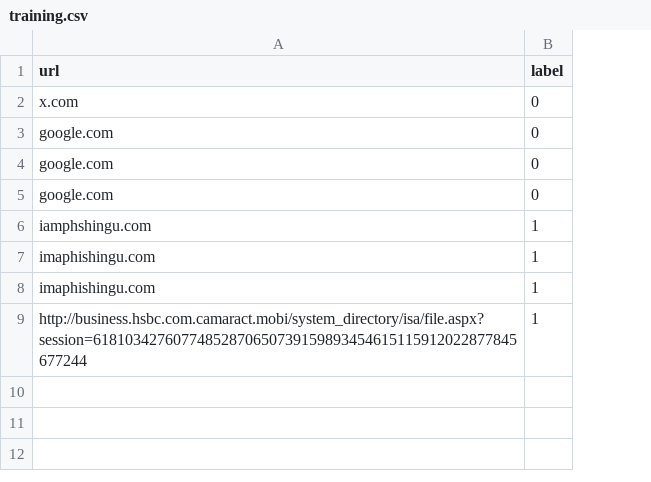
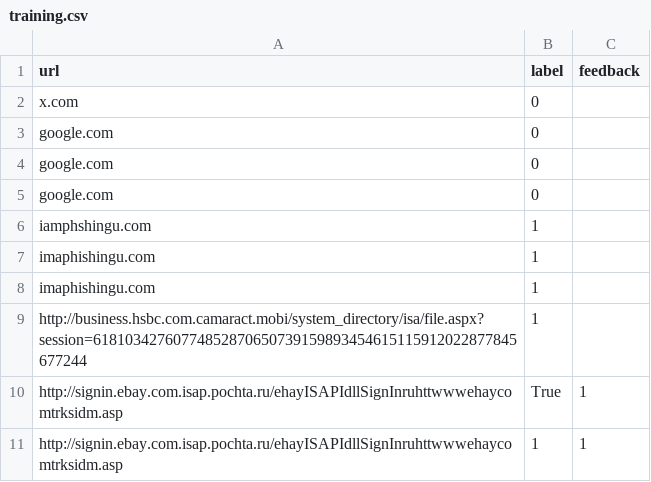
Before and after one commit to remla24-team6/model-service, a CSV file: data/training.csv, drawn as a sheet; the diff names each change by its address in the sheet, - before the commit and + after, or states it on an @@ line.

Commit message:
Added feedback metric

```diff
--- a/data/training.csv
+++ b/data/training.csv
+column C (feedback), empty
+row 10: http://signin.ebay.com.isap.pochta.ru/ehayISAPIdllSignInruhttwwwehaycomtrksidm.asp | True | 1
+row 11: http://signin.ebay.com.isap.pochta.ru/ehayISAPIdllSignInruhttwwwehaycomtrksidm.asp | 1 | 1
```
Also changed, not shown: 1 other file.
